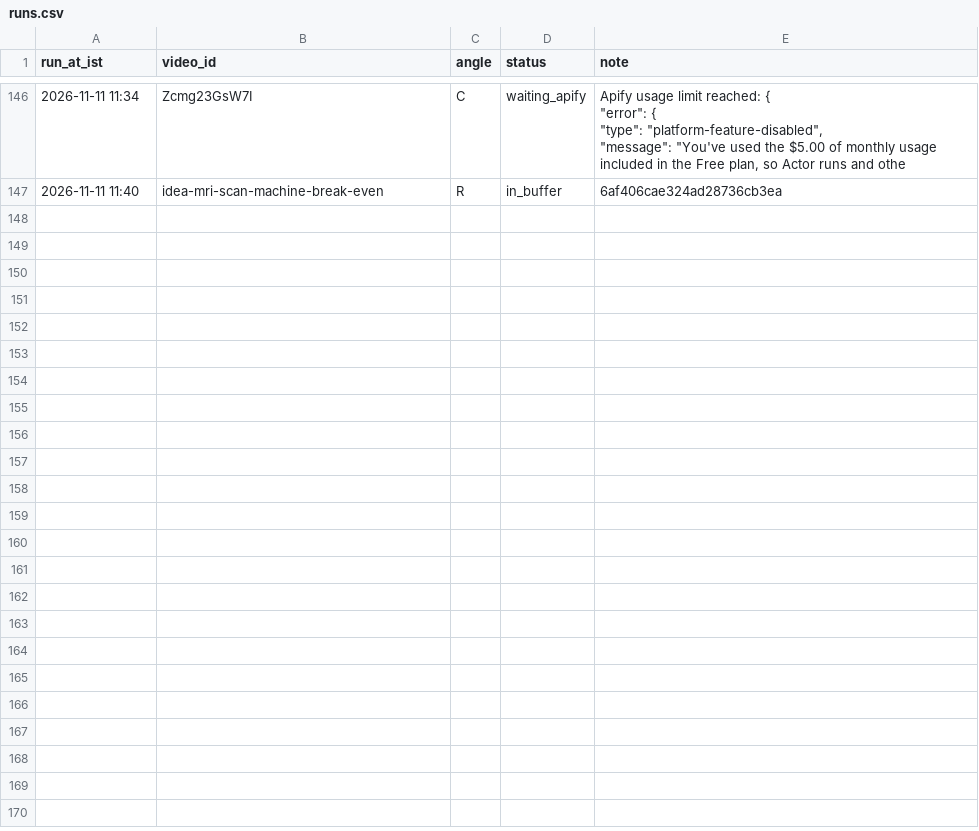
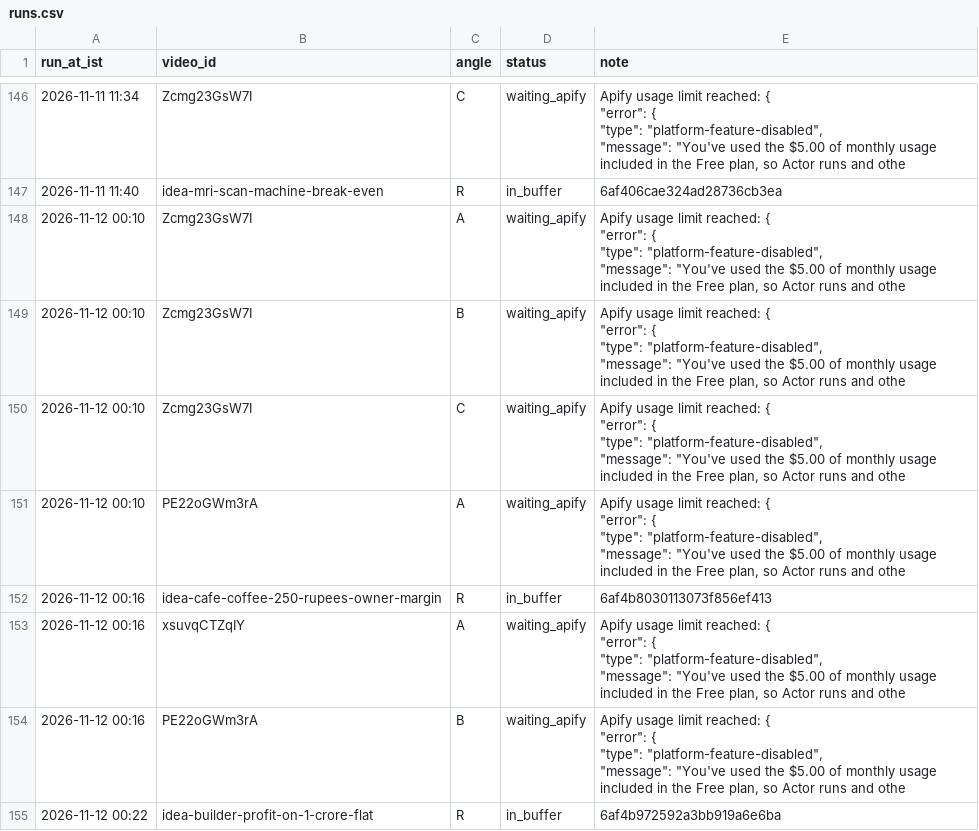
Before and after one commit to candidmarketingltd-art/paisadecode-reels, a CSV file: logs/runs.csv, drawn as a sheet; only a part is shown, gaps mark what is left out; ↵ is a line break in a cell; the diff names each change by its address in the sheet, - before the commit and + after, or states it on an @@ line.

Commit message:
buffer refill 35

```diff
--- a/logs/runs.csv
+++ b/logs/runs.csv
+row 148: 2026-11-12 00:10 | Zcmg23GsW7I | A | waiting_apify | Apify usage limit reached: { ↵ "error": { ↵ "type": "platform-feature-disabled", ↵ "message": "You've used the $5.00 of monthly usage included in the Free plan, so Actor runs and othe
+row 149: 2026-11-12 00:10 | Zcmg23GsW7I | B | waiting_apify | Apify usage limit reached: { ↵ "error": { ↵ "type": "platform-feature-disabled", ↵ "message": "You've used the $5.00 of monthly usage included in the Free plan, so Actor runs and othe
+row 150: 2026-11-12 00:10 | Zcmg23GsW7I | C | waiting_apify | Apify usage limit reached: { ↵ "error": { ↵ "type": "platform-feature-disabled", ↵ "message": "You've used the $5.00 of monthly usage included in the Free plan, so Actor runs and othe
+row 151: 2026-11-12 00:10 | PE22oGWm3rA | A | waiting_apify | Apify usage limit reached: { ↵ "error": { ↵ "type": "platform-feature-disabled", ↵ "message": "You've used the $5.00 of monthly usage included in the Free plan, so Actor runs and othe
+row 152: 2026-11-12 00:16 | idea-cafe-coffee-250-rupees-owner-margin | R | in_buffer | 6af4b8030113073f856ef413
+row 153: 2026-11-12 00:16 | xsuvqCTZqIY | A | waiting_apify | Apify usage limit reached: { ↵ "error": { ↵ "type": "platform-feature-disabled", ↵ "message": "You've used the $5.00 of monthly usage included in the Free plan, so Actor runs and othe
+row 154: 2026-11-12 00:16 | PE22oGWm3rA | B | waiting_apify | Apify usage limit reached: { ↵ "error": { ↵ "type": "platform-feature-disabled", ↵ "message": "You've used the $5.00 of monthly usage included in the Free plan, so Actor runs and othe
+row 155: 2026-11-12 00:22 | idea-builder-profit-on-1-crore-flat | R | in_buffer | 6af4b972592a3bb919a6e6ba
```
Also changed, not shown: calendar/calendar.csv, 7 other files.
